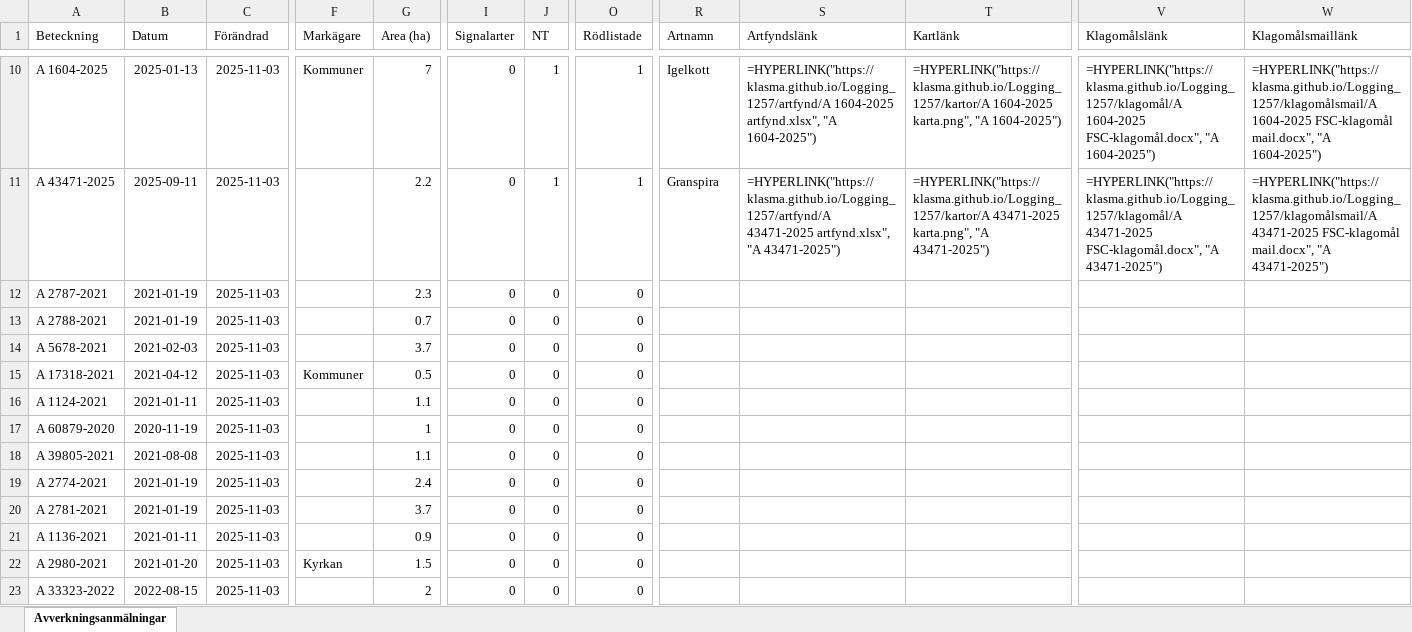
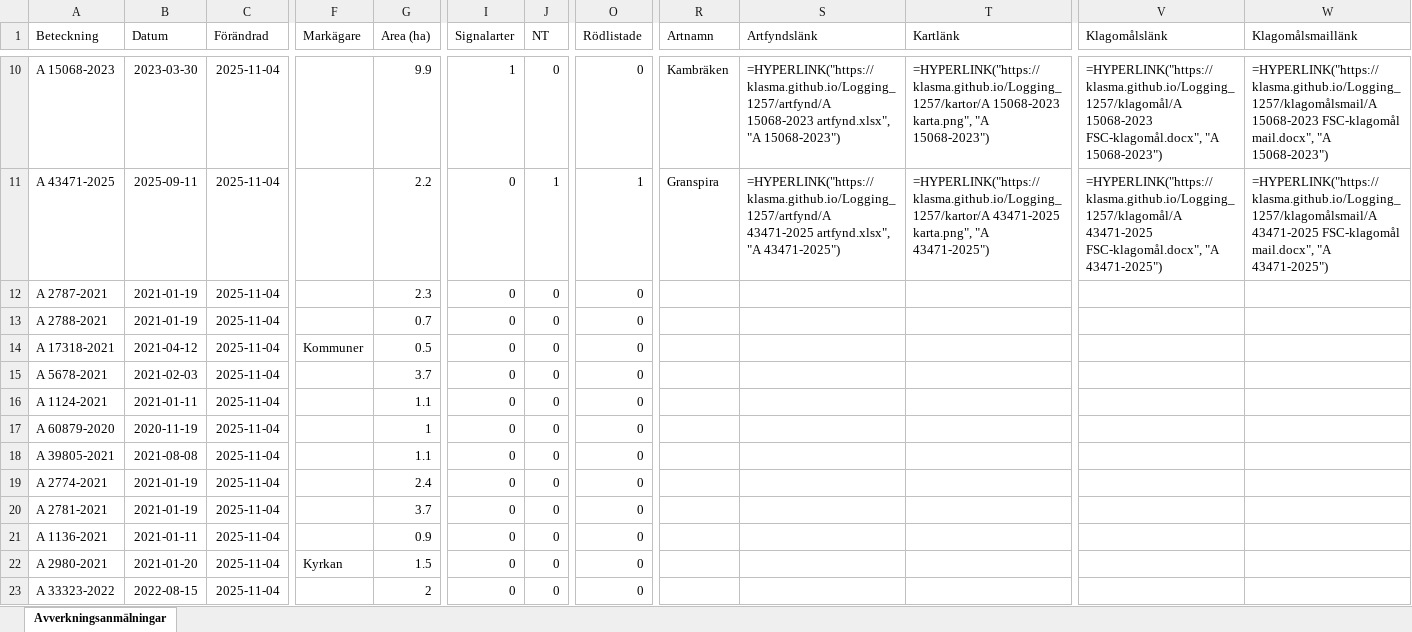
Before and after one commit to klasma/Logging_1257, an Excel workbook: Översikt ÖRKELLJUNGA.xlsx, sheet Avverkningsanmälningar, drawn as a sheet; only a part is shown, gaps mark what is left out; values as stored, in another font and other column widths than the file's, no borders; formulas without a stored value are shown as written; the diff covers the shown part only; the diff names each change by its address in the sheet, - before the commit and + after, or states it on an @@ line.

```diff
--- a/Översikt ÖRKELLJUNGA.xlsx (sheet Avverkningsanmälningar)
+++ b/Översikt ÖRKELLJUNGA.xlsx (sheet Avverkningsanmälningar)
-A10 (Beteckning): A 1604-2025
+A10 (Beteckning): A 15068-2023
-B10 (Datum): 2025-01-13
+B10 (Datum): 2023-03-30
-C10:C23 (Förändrad): 2025-11-03
+C10:C23 (Förändrad): 2025-11-04
-F10 (Markägare): Kommuner
+F10 (Markägare): (empty)
-G10 (Area (ha)): 7
+G10 (Area (ha)): 9.9
-I10 (Signalarter): 0
+I10 (Signalarter): 1
-J10 (NT): 1
+J10 (NT): 0
-O10 (Rödlistade): 1
+O10 (Rödlistade): 0
-R10 (Artnamn): Igelkott
+R10 (Artnamn): Kambräken
-S10 (Artfyndslänk): =HYPERLINK("https://klasma.github.io/Logging_1257/artfynd/A 1604-2025 artfynd.xlsx", "A 1604-2025")
+S10 (Artfyndslänk): =HYPERLINK("https://klasma.github.io/Logging_1257/artfynd/A 15068-2023 artfynd.xlsx", "A 15068-2023")
-T10 (Kartlänk): =HYPERLINK("https://klasma.github.io/Logging_1257/kartor/A 1604-2025 karta.png", "A 1604-2025")
+T10 (Kartlänk): =HYPERLINK("https://klasma.github.io/Logging_1257/kartor/A 15068-2023 karta.png", "A 15068-2023")
-V10 (Klagomålslänk): =HYPERLINK("https://klasma.github.io/Logging_1257/klagomål/A 1604-2025 FSC-klagomål.docx", "A 1604-2025")
+V10 (Klagomålslänk): =HYPERLINK("https://klasma.github.io/Logging_1257/klagomål/A 15068-2023 FSC-klagomål.docx", "A 15068-2023")
-W10 (Klagomålsmaillänk): =HYPERLINK("https://klasma.github.io/Logging_1257/klagomålsmail/A 1604-2025 FSC-klagomål mail.docx", "A 1604-2025")
+W10 (Klagomålsmaillänk): =HYPERLINK("https://klasma.github.io/Logging_1257/klagomålsmail/A 15068-2023 FSC-klagomål mail.docx", "A 15068-2023")
-A14 (Beteckning): A 5678-2021
+A14 (Beteckning): A 17318-2021
-B14 (Datum): 2021-02-03
+B14 (Datum): 2021-04-12
-F14 (Markägare): (empty)
+F14 (Markägare): Kommuner
-G14 (Area (ha)): 3.7
+G14 (Area (ha)): 0.5
-A15 (Beteckning): A 17318-2021
+A15 (Beteckning): A 5678-2021
-B15 (Datum): 2021-04-12
+B15 (Datum): 2021-02-03
-F15 (Markägare): Kommuner
+F15 (Markägare): (empty)
-G15 (Area (ha)): 0.5
+G15 (Area (ha)): 3.7
```
Also changed, not shown: 1092 edited cells elsewhere in this sheet, artfynd/A 15068-2023 artfynd.xlsx, artfynd/A 1604-2025 artfynd.xlsx, 52 other files.
